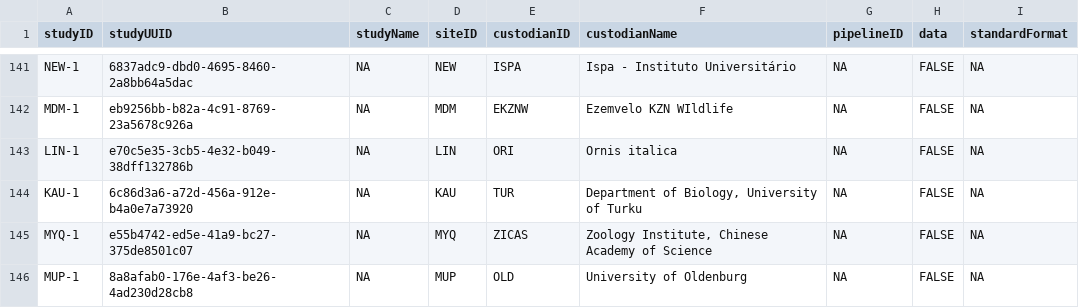
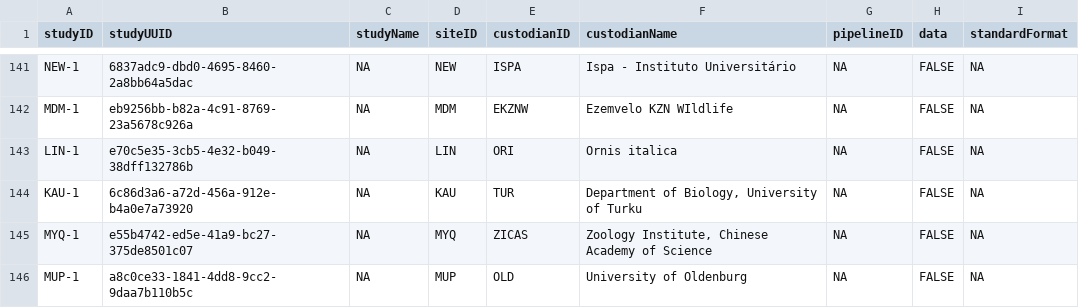
Before and after one commit to SPI-Birds/metadata, a CSV file: inst/extdata/study_codes.csv, drawn as a sheet; only a part is shown, gaps mark what is left out.

```diff
--- a/inst/extdata/study_codes.csv
+++ b/inst/extdata/study_codes.csv
@@ -145,2 +145,2 @@ KAU-1,6c86d3a6-a72d-456a-912e-b4a0e7a73920,NA,KAU,TUR,"Department of Biology, Un
 MYQ-1,e55b4742-ed5e-41a9-bc27-375de8501c07,NA,MYQ,ZICAS,"Zoology Institute, Chinese Academy of Science",NA,FALSE,NA
-MUP-1,8a8afab0-176e-4af3-be26-4ad230d28cb8,NA,MUP,OLD,University of Oldenburg,NA,FALSE,NA
+MUP-1,a8c0ce33-1841-4dd8-9cc2-9daa7b110b5c,NA,MUP,OLD,University of Oldenburg,NA,FALSE,NA
```
Also changed, not shown: inst/extdata/species_codes.csv, 2 other files.
